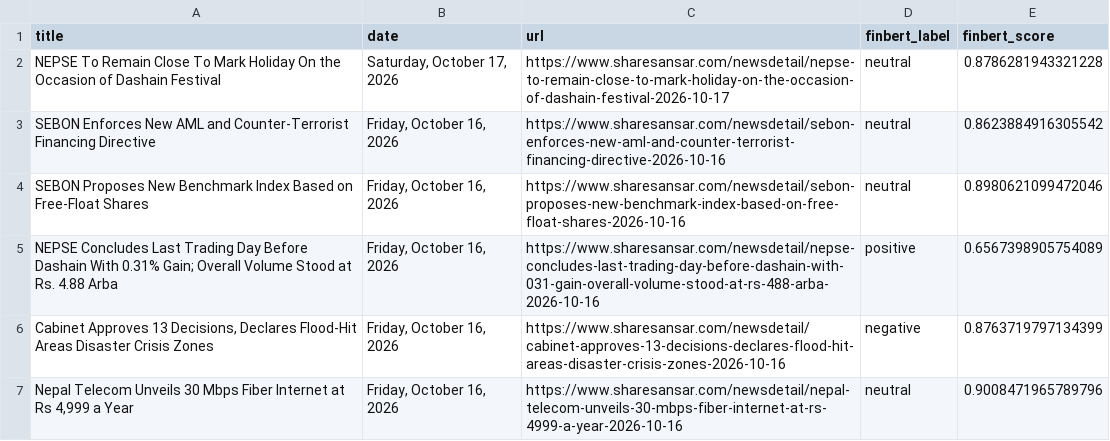
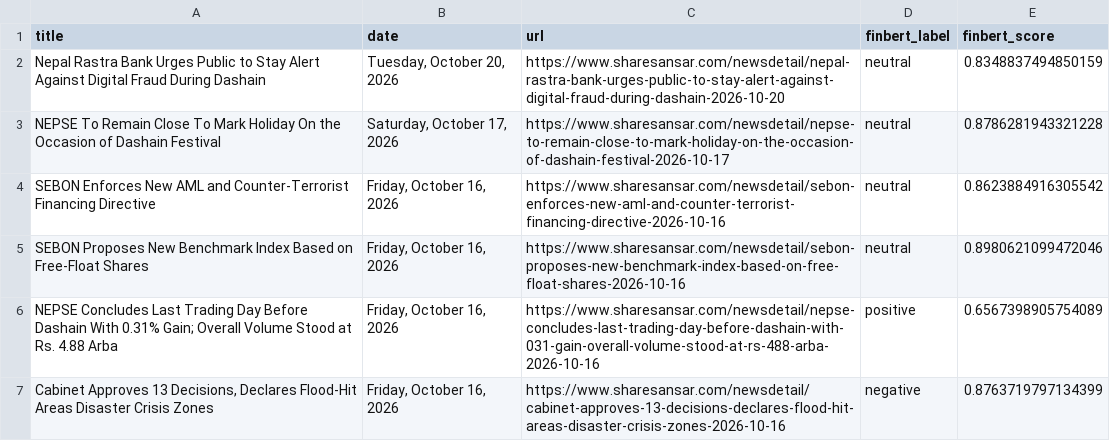
Before and after one commit to roshanpandey-1/Nepal-Stock-Market-Predictor-Dashboard, a CSV file: deploy_data/news/news_sentiment.csv, drawn as a sheet; only a part is shown; the shorter side is filled out with more unchanged rows.

```diff
--- a/deploy_data/news/news_sentiment.csv
+++ b/deploy_data/news/news_sentiment.csv
@@ -1,2 +1,3 @@
 title,date,url,finbert_label,finbert_score
+Nepal Rastra Bank Urges Public to Stay Alert Against Digital Fraud During Dashain,"Tuesday, October 20, 2026",https://www.sharesansar.com/newsdetail/nepal-rastra-bank-urges-public-to-stay-alert-against-digital-fraud-during-dashain-2026-10-20,neutral,0.8348837494850159
 NEPSE To Remain Close To Mark Holiday On the Occasion of Dashain Festival,"Saturday, October 17, 2026",https://www.sharesansar.com/newsdetail/nepse-to-remain-close-to-mark-holiday-on-the-occasion-of-dashain-festival-2026-10-17,neutral,0.8786281943321228
```
Also changed, not shown: deploy_data/news/daily_market_sentiment.csv.
